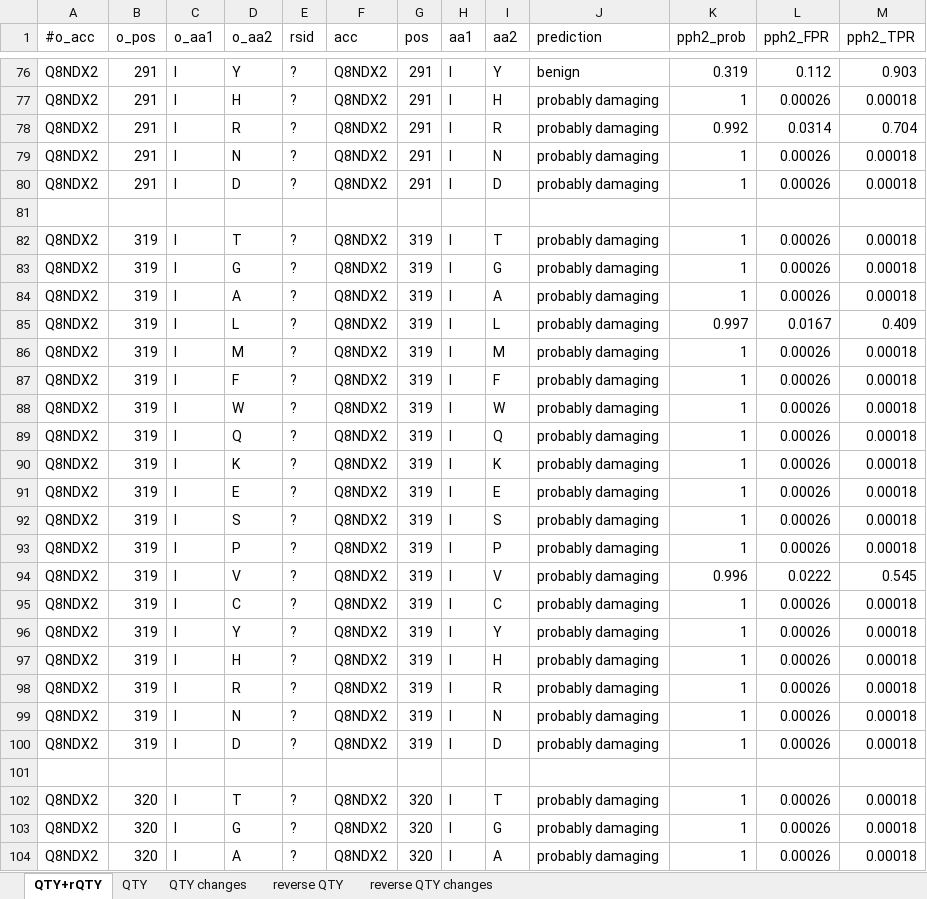
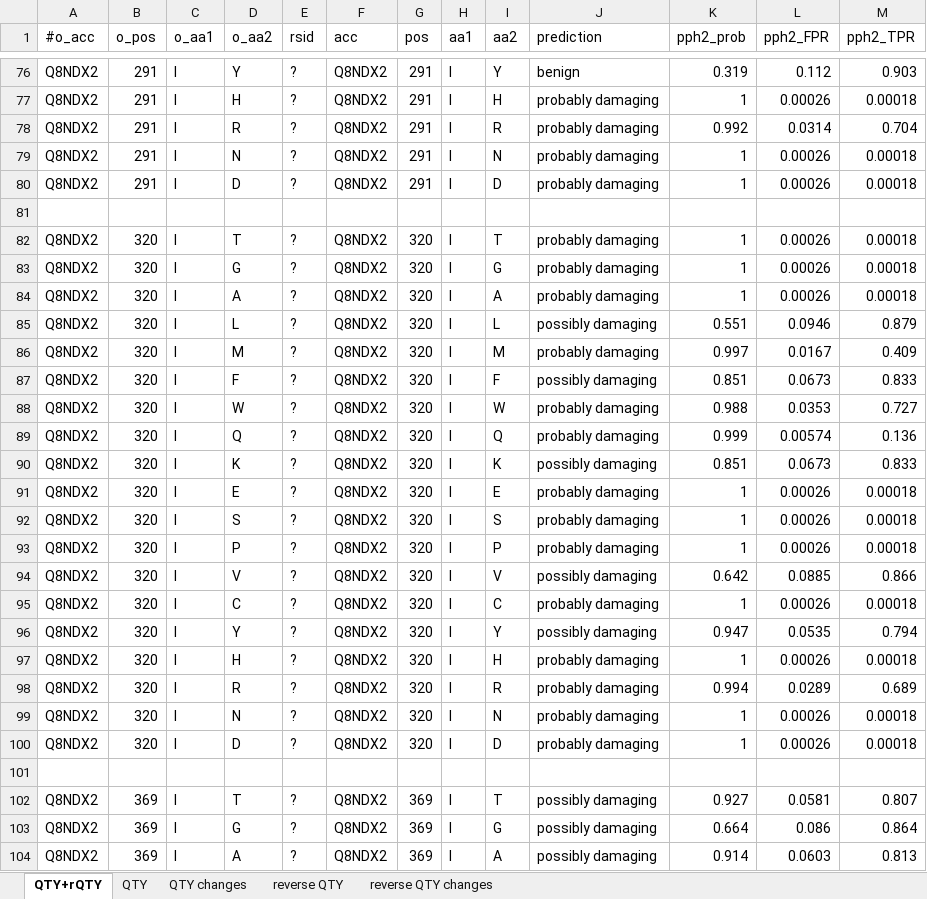
Before and after one commit to eva-smorodina/glut, an Excel workbook: Genetic Analysis/7-VGLUT3/pph2 natural QTY & rQTY/VGLUT3.xlsx, sheet QTY+rQTY, drawn as a sheet; only a part is shown, gaps mark what is left out; the shorter side is filled out with more unchanged rows; values as stored, in another font and other column widths than the file's, no borders; the diff covers the shown part only; the diff names each change by its address in the sheet, - before the commit and + after, or states it on an @@ line.

```diff
--- a/Genetic Analysis/7-VGLUT3/pph2 natural QTY & rQTY/VGLUT3.xlsx (sheet QTY+rQTY)
+++ b/Genetic Analysis/7-VGLUT3/pph2 natural QTY & rQTY/VGLUT3.xlsx (sheet QTY+rQTY)
-row 82: Q8NDX2 | 319 | I | T | ? | Q8NDX2 | 319 | I | T | probably damaging | 1 | 0.00026 | 0.00018
-row 83: Q8NDX2 | 319 | I | G | ? | Q8NDX2 | 319 | I | G | probably damaging | 1 | 0.00026 | 0.00018
-row 84: Q8NDX2 | 319 | I | A | ? | Q8NDX2 | 319 | I | A | probably damaging | 1 | 0.00026 | 0.00018
-row 85: Q8NDX2 | 319 | I | L | ? | Q8NDX2 | 319 | I | L | probably damaging | 0.997 | 0.0167 | 0.409
-row 86: Q8NDX2 | 319 | I | M | ? | Q8NDX2 | 319 | I | M | probably damaging | 1 | 0.00026 | 0.00018
-row 87: Q8NDX2 | 319 | I | F | ? | Q8NDX2 | 319 | I | F | probably damaging | 1 | 0.00026 | 0.00018
-row 88: Q8NDX2 | 319 | I | W | ? | Q8NDX2 | 319 | I | W | probably damaging | 1 | 0.00026 | 0.00018
-row 89: Q8NDX2 | 319 | I | Q | ? | Q8NDX2 | 319 | I | Q | probably damaging | 1 | 0.00026 | 0.00018
-row 90: Q8NDX2 | 319 | I | K | ? | Q8NDX2 | 319 | I | K | probably damaging | 1 | 0.00026 | 0.00018
-row 91: Q8NDX2 | 319 | I | E | ? | Q8NDX2 | 319 | I | E | probably damaging | 1 | 0.00026 | 0.00018
-row 92: Q8NDX2 | 319 | I | S | ? | Q8NDX2 | 319 | I | S | probably damaging | 1 | 0.00026 | 0.00018
-row 93: Q8NDX2 | 319 | I | P | ? | Q8NDX2 | 319 | I | P | probably damaging | 1 | 0.00026 | 0.00018
-row 94: Q8NDX2 | 319 | I | V | ? | Q8NDX2 | 319 | I | V | probably damaging | 0.996 | 0.0222 | 0.545
-row 95: Q8NDX2 | 319 | I | C | ? | Q8NDX2 | 319 | I | C | probably damaging | 1 | 0.00026 | 0.00018
-row 96: Q8NDX2 | 319 | I | Y | ? | Q8NDX2 | 319 | I | Y | probably damaging | 1 | 0.00026 | 0.00018
-row 97: Q8NDX2 | 319 | I | H | ? | Q8NDX2 | 319 | I | H | probably damaging | 1 | 0.00026 | 0.00018
-row 98: Q8NDX2 | 319 | I | R | ? | Q8NDX2 | 319 | I | R | probably damaging | 1 | 0.00026 | 0.00018
-row 99: Q8NDX2 | 319 | I | N | ? | Q8NDX2 | 319 | I | N | probably damaging | 1 | 0.00026 | 0.00018
-row 100: Q8NDX2 | 319 | I | D | ? | Q8NDX2 | 319 | I | D | probably damaging | 1 | 0.00026 | 0.00018
-row 101: (empty)
```
Also changed, not shown: 20 removed rows elsewhere in this sheet, sheet QTY, sheet QTY changes, Genetic Analysis/3-EAA3/pph2 natural QTY & rQTY/EAA3.xlsx, 8 other files.
